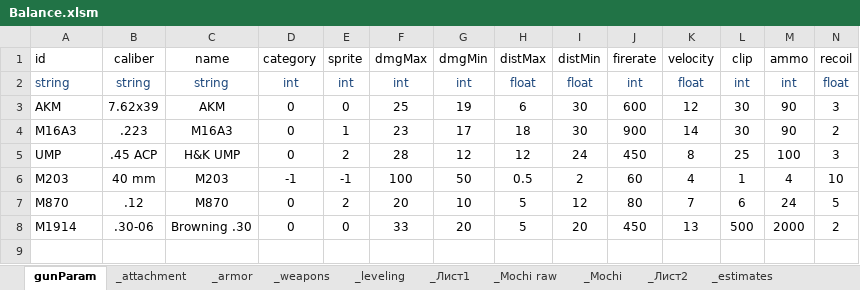
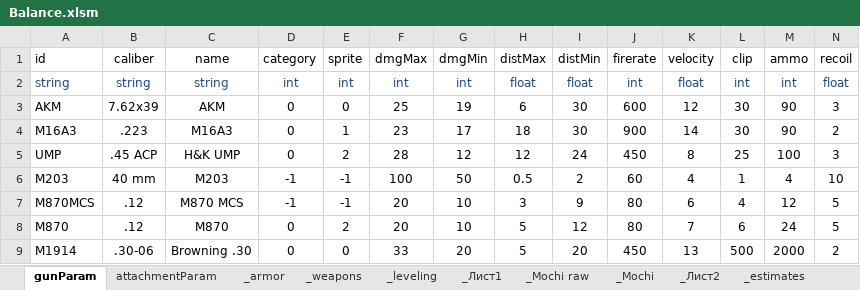
Before and after one commit to VitalyZaborov/ew8, an Excel workbook: GameParams/Balance.xlsm, sheet gunParam, drawn as a sheet; only a part is shown; values as stored, in another font and other column widths than the file's, no borders; rows hold the shown columns only; the diff names each change by its address in the sheet, - before the commit and + after, or states it on an @@ line.

```diff
--- a/GameParams/Balance.xlsm (sheet gunParam)
+++ b/GameParams/Balance.xlsm (sheet gunParam)
-sheet tab: _attachment
+sheet tab: attachmentParam
+row 7: M870MCS | .12 | M870 MCS | -1 | -1 | 20 | 10 | 3 | 9 | 80 | 6 | 4 | 12 | 5
```
Also changed, not shown: sheet attachmentParam, 40 other files.
